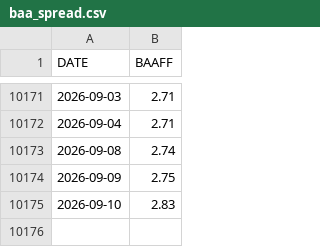
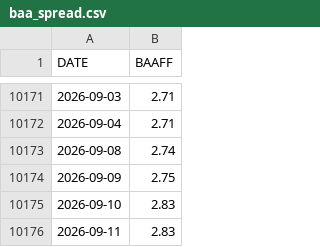
Before and after one commit to skywalkerhu/Equity_Bubble_Dashboard, a CSV file: data/baa_spread.csv, drawn as a sheet; only a part is shown, gaps mark what is left out.

```diff
--- a/data/baa_spread.csv
+++ b/data/baa_spread.csv
@@ -10175 +10175,2 @@ DATE,BAAFF
 2026-09-10,2.83
+2026-09-11,2.83
```
Also changed, not shown: 3 other files.
